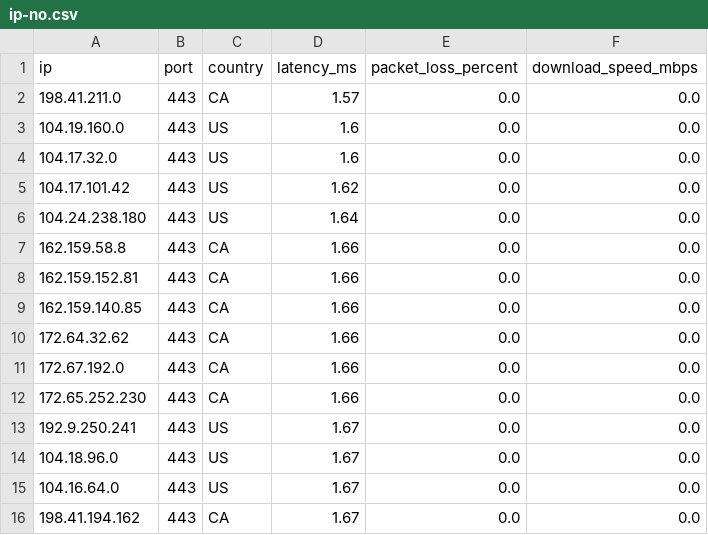
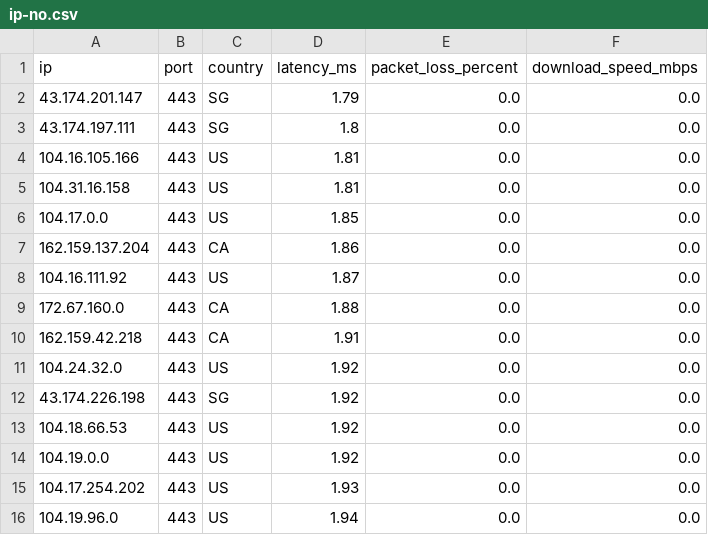
Before and after one commit to kexoub/CloudflareSpeedTest_txt, a CSV file: ip-no.csv, drawn as a sheet.

```diff
--- a/ip-no.csv
+++ b/ip-no.csv
@@ -1,16 +1,16 @@
 ip,port,country,latency_ms,packet_loss_percent,download_speed_mbps
-198.41.211.0,443,CA,1.57,0.0,0.0
-104.19.160.0,443,US,1.6,0.0,0.0
-104.17.32.0,443,US,1.6,0.0,0.0
-104.17.101.42,443,US,1.62,0.0,0.0
-104.24.238.180,443,US,1.64,0.0,0.0
-162.159.58.8,443,CA,1.66,0.0,0.0
-162.159.152.81,443,CA,1.66,0.0,0.0
-162.159.140.85,443,CA,1.66,0.0,0.0
-172.64.32.62,443,CA,1.66,0.0,0.0
-172.67.192.0,443,CA,1.66,0.0,0.0
-172.65.252.230,443,CA,1.66,0.0,0.0
-192.9.250.241,443,US,1.67,0.0,0.0
-104.18.96.0,443,US,1.67,0.0,0.0
-104.16.64.0,443,US,1.67,0.0,0.0
-198.41.194.162,443,CA,1.67,0.0,0.0
+43.174.201.147,443,SG,1.79,0.0,0.0
+43.174.197.111,443,SG,1.8,0.0,0.0
+104.16.105.166,443,US,1.81,0.0,0.0
+104.31.16.158,443,US,1.81,0.0,0.0
+104.17.0.0,443,US,1.85,0.0,0.0
+162.159.137.204,443,CA,1.86,0.0,0.0
+104.16.111.92,443,US,1.87,0.0,0.0
+172.67.160.0,443,CA,1.88,0.0,0.0
+162.159.42.218,443,CA,1.91,0.0,0.0
+104.24.32.0,443,US,1.92,0.0,0.0
+43.174.226.198,443,SG,1.92,0.0,0.0
+104.18.66.53,443,US,1.92,0.0,0.0
+104.19.0.0,443,US,1.92,0.0,0.0
+104.17.254.202,443,US,1.93,0.0,0.0
+104.19.96.0,443,US,1.94,0.0,0.0
```
Also changed, not shown: 1 other file.
